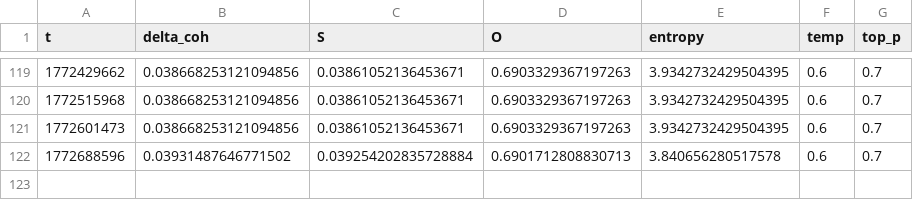
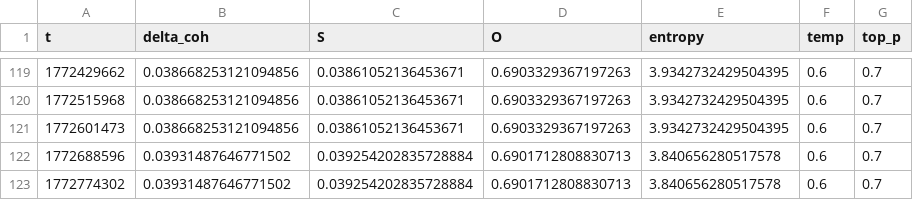
Before and after one commit to DeepKang-Labs/Sigma-Lab-Framework, a CSV file: reports/sigma_dynamics.csv, drawn as a sheet; only a part is shown, gaps mark what is left out.

```diff
--- a/reports/sigma_dynamics.csv
+++ b/reports/sigma_dynamics.csv
@@ -122 +122,2 @@ t,delta_coh,S,O,entropy,temp,top_p
 1772688596,0.03931487646771502,0.039254202835728884,0.6901712808830713,3.840656280517578,0.6,0.7
+1772774302,0.03931487646771502,0.039254202835728884,0.6901712808830713,3.840656280517578,0.6,0.7
```
Also changed, not shown: 1 other file.
